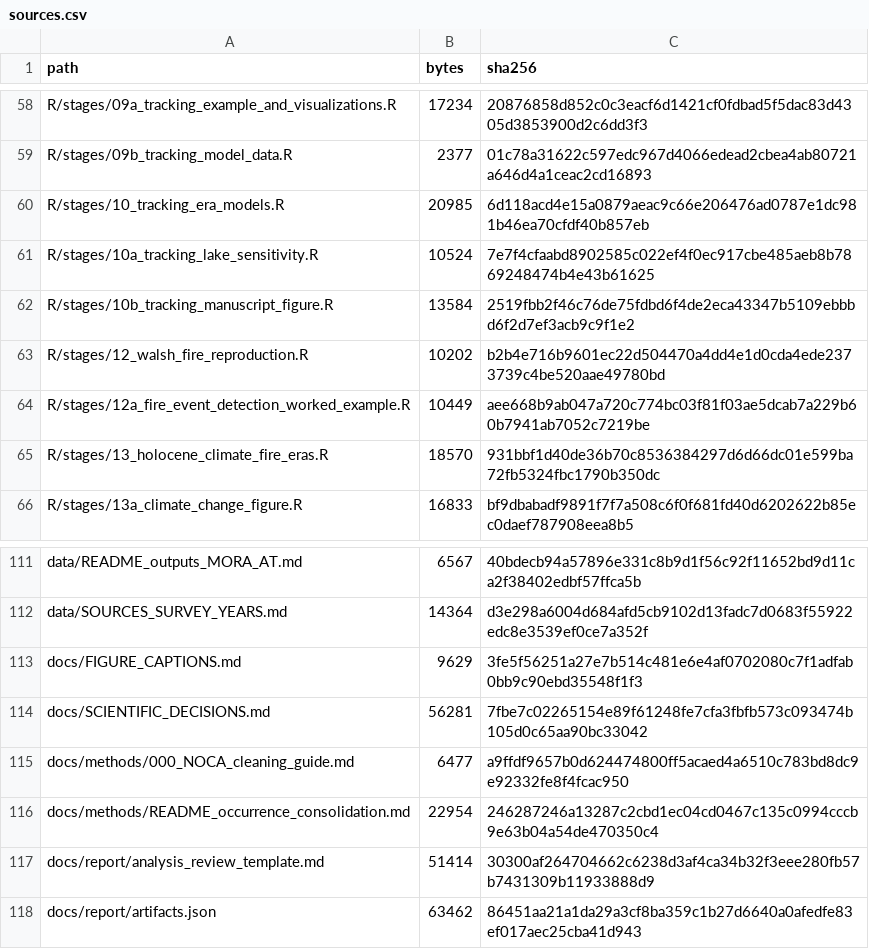
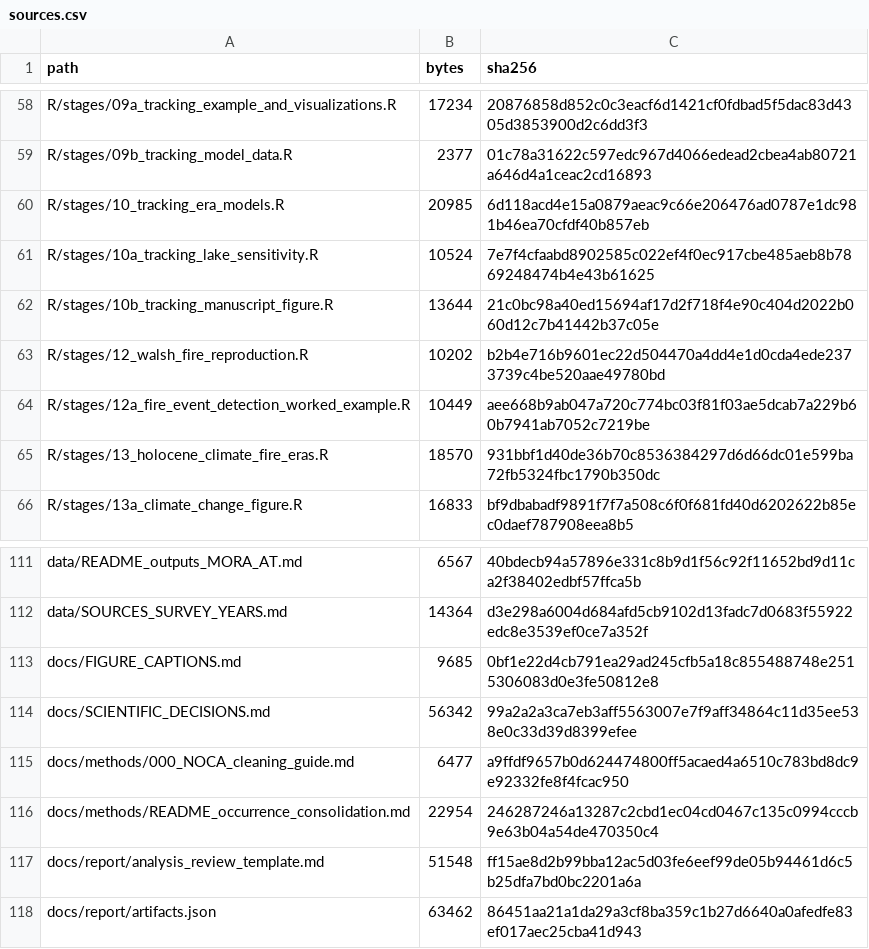
Before and after one commit to billurbektas/PaleoACES, a CSV file: docs/assets/analysis/sources.csv, drawn as a sheet; only a part is shown, gaps mark what is left out.

```diff
--- a/docs/assets/analysis/sources.csv
+++ b/docs/assets/analysis/sources.csv
@@ -61,3 +61,3 @@ R/stages/10_tracking_era_models.R,20985,6d118acd4e15a0879aeac9c66e206476ad0787e1
 R/stages/10a_tracking_lake_sensitivity.R,10524,7e7f4cfaabd8902585c022ef4f0ec917cbe485aeb8b7869248474b4e43b61625
-R/stages/10b_tracking_manuscript_figure.R,13584,2519fbb2f46c76de75fdbd6f4de2eca43347b5109ebbbd6f2d7ef3acb9c9f1e2
+R/stages/10b_tracking_manuscript_figure.R,13644,21c0bc98a40ed15694af17d2f718f4e90c404d2022b060d12c7b41442b37c05e
 R/stages/12_walsh_fire_reproduction.R,10202,b2b4e716b9601ec22d504470a4dd4e1d0cda4ede2373739c4be520aae49780bd
@@ -112,7 +112,7 @@ data/README_outputs_MORA_AT.md,6567,40bdecb94a57896e331c8b9d1f56c92f11652bd9d11c
 data/SOURCES_SURVEY_YEARS.md,14364,d3e298a6004d684afd5cb9102d13fadc7d0683f55922edc8e3539ef0ce7a352f
-docs/FIGURE_CAPTIONS.md,9629,3fe5f56251a27e7b514c481e6e4af0702080c7f1adfab0bb9c90ebd35548f1f3
-docs/SCIENTIFIC_DECISIONS.md,56281,7fbe7c02265154e89f61248fe7cfa3fbfb573c093474b105d0c65aa90bc33042
+docs/FIGURE_CAPTIONS.md,9685,0bf1e22d4cb791ea29ad245cfb5a18c855488748e2515306083d0e3fe50812e8
+docs/SCIENTIFIC_DECISIONS.md,56342,99a2a2a3ca7eb3aff5563007e7f9aff34864c11d35ee538e0c33d39d8399efee
 docs/methods/000_NOCA_cleaning_guide.md,6477,a9ffdf9657b0d624474800ff5acaed4a6510c783bd8dc9e92332fe8f4fcac950
 docs/methods/README_occurrence_consolidation.md,22954,246287246a13287c2cbd1ec04cd0467c135c0994cccb9e63b04a54de470350c4
-docs/report/analysis_review_template.md,51414,30300af264704662c6238d3af4ca34b32f3eee280fb57b7431309b11933888d9
+docs/report/analysis_review_template.md,51548,ff15ae8d2b99bba12ac5d03fe6eef99de05b94461d6c5b25dfa7bd0bc2201a6a
 docs/report/artifacts.json,63462,86451aa21a1da29a3cf8ba359c1b27d6640a0afedfe83ef017aec25cba41d943
```
Also changed, not shown: docs/assets/analysis/artifacts.csv, docs/assets/analysis/inputs.csv, 17 other files.
